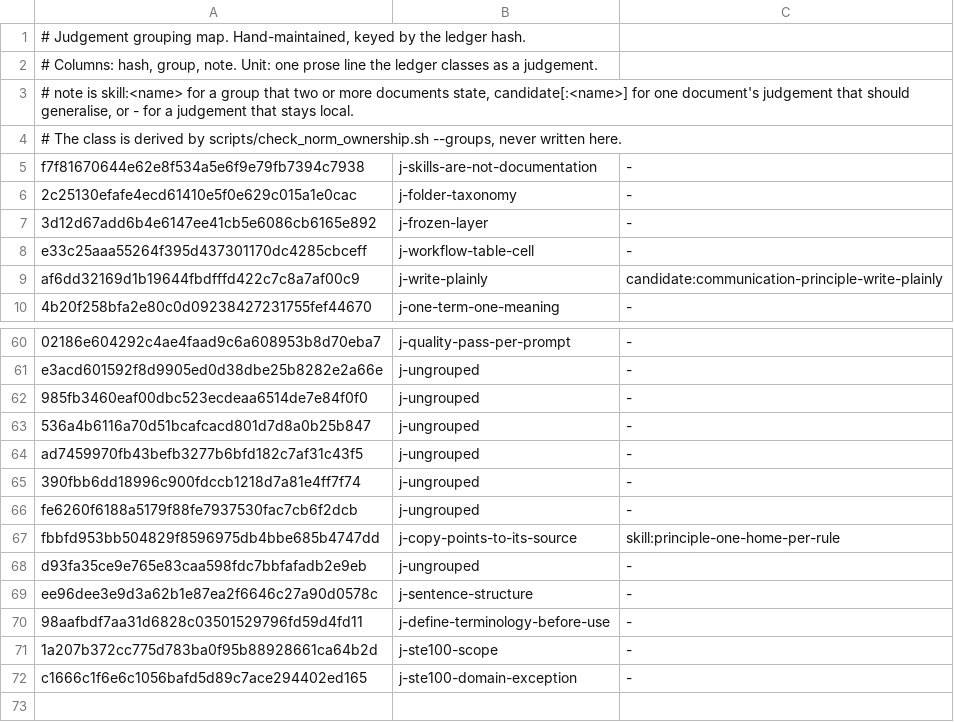
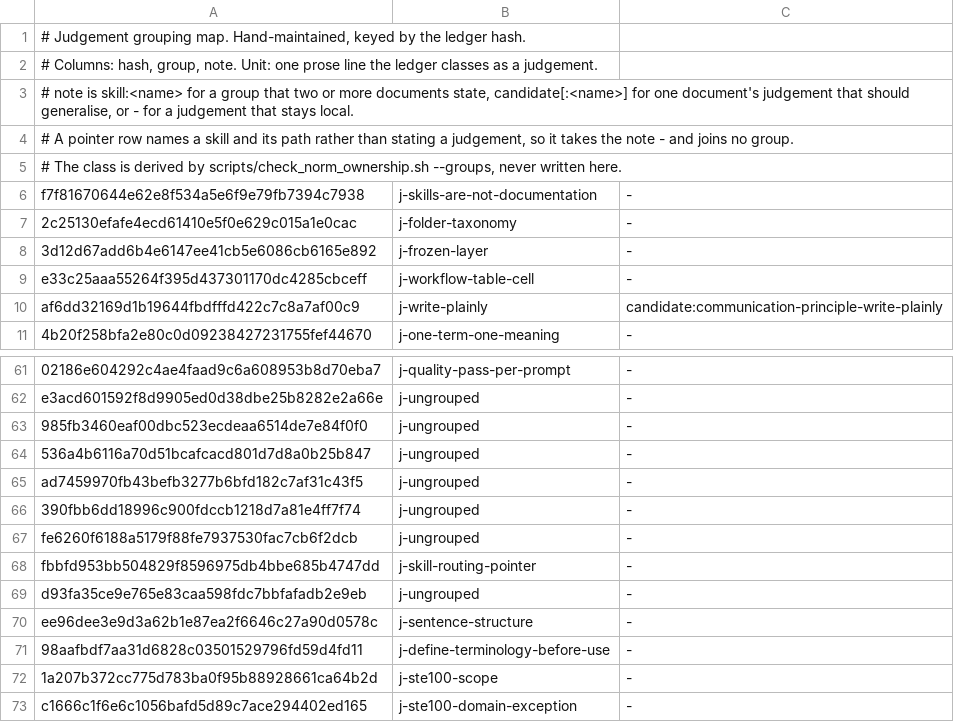
Before and after one commit to yaojiethng/agent-sandbox, a TSV file: scripts/lint/norm-judgements.tsv, drawn as a sheet; only a part is shown, gaps mark what is left out.

Commit message:
workflow: make the map hold pointer rows local
A pointer row names where a judgement lives instead of stating one, so it joins no group, and the gate now rejects a row that does.

```diff
--- a/scripts/lint/norm-judgements.tsv
+++ b/scripts/lint/norm-judgements.tsv
@@ -3,2 +3,3 @@
 # note is skill:<name> for a group that two or more documents state, candidate[:<name>] for one document's judgement that should generalise, or - for a judgement that stays local.
+# A pointer row names a skill and its path rather than stating a judgement, so it takes the note - and joins no group.
 # The class is derived by scripts/check_norm_ownership.sh --groups, never written here.
@@ -66,3 +67,3 @@ ad7459970fb43befb3277b6bfd182c7af31c43f5	j-ungrouped	-
 fe6260f6188a5179f88fe7937530fac7cb6f2dcb	j-ungrouped	-
-fbbfd953bb504829f8596975db4bbe685b4747dd	j-copy-points-to-its-source	skill:principle-one-home-per-rule
+fbbfd953bb504829f8596975db4bbe685b4747dd	j-skill-routing-pointer	-
 d93fa35ce9e765e83caa598fdc7bbfafadb2e9eb	j-ungrouped	-
```
Also changed, not shown: 2 other files.
